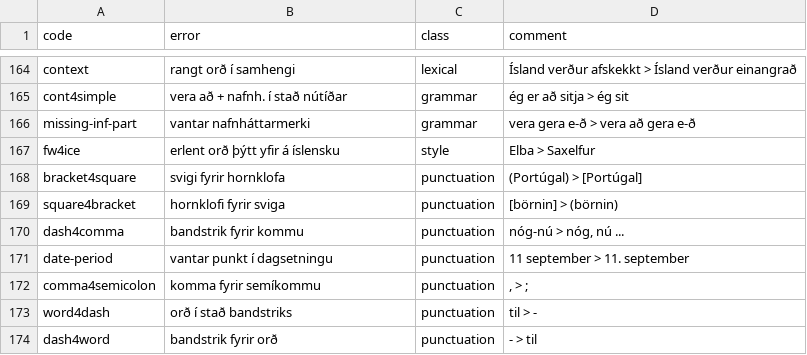
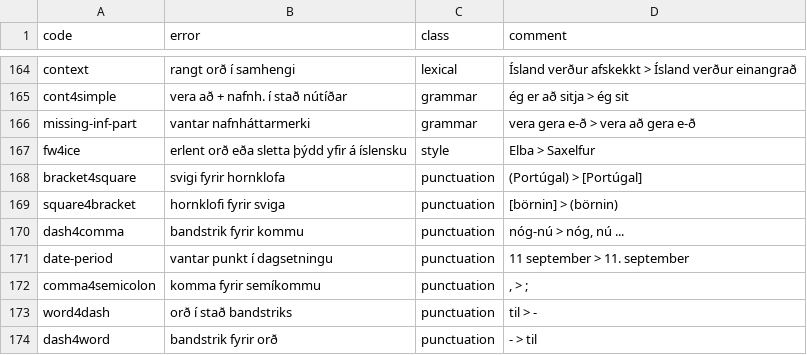
Before and after one commit to antonkarl/iceErrorCorpus, a TSV file: errorCodes.tsv, drawn as a sheet; only a part is shown, gaps mark what is left out.

Commit message:
Update errorCodes.tsv

```diff
--- a/errorCodes.tsv
+++ b/errorCodes.tsv
@@ -170,3 +170,3 @@ cont4simple	vera að + nafnh. í stað nútíðar	grammar	ég er að sitja > ég
 missing-inf-part	vantar nafnháttarmerki	grammar	vera gera e-ð > vera að gera e-ð
-fw4ice	erlent orð þýtt yfir á íslensku	style	Elba > Saxelfur
+fw4ice	erlent orð eða sletta þýdd yfir á íslensku	style	Elba > Saxelfur
 bracket4square	svigi fyrir hornklofa	punctuation	(Portúgal) > [Portúgal]
```
